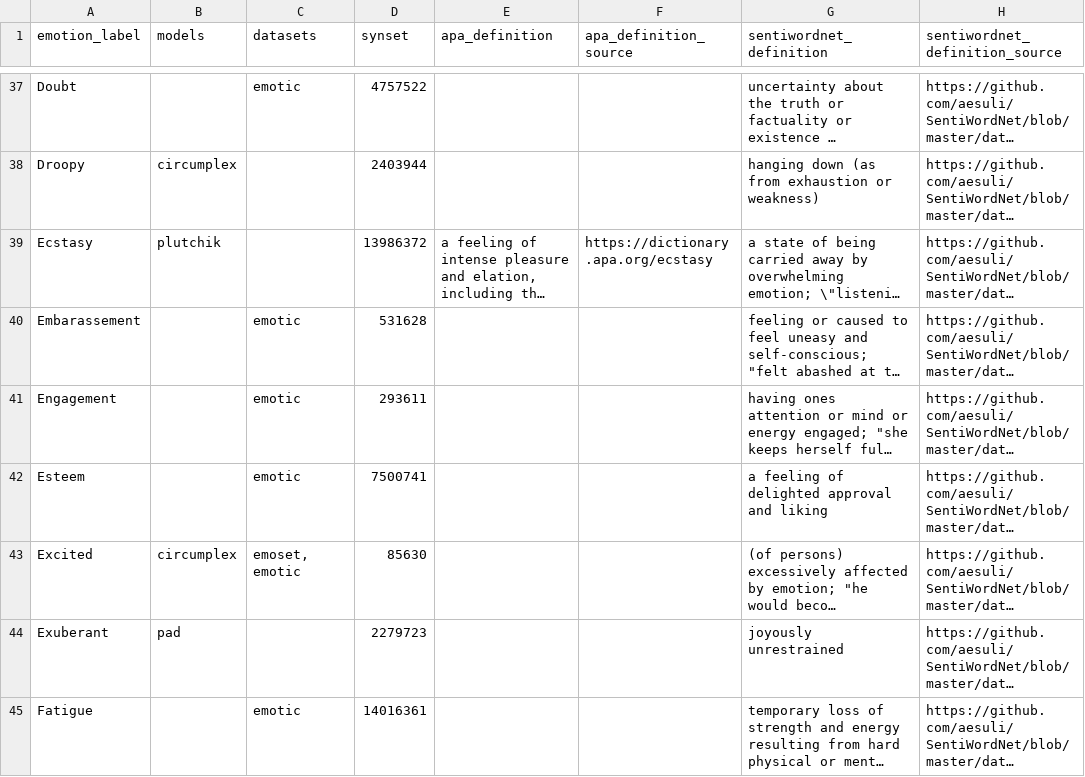
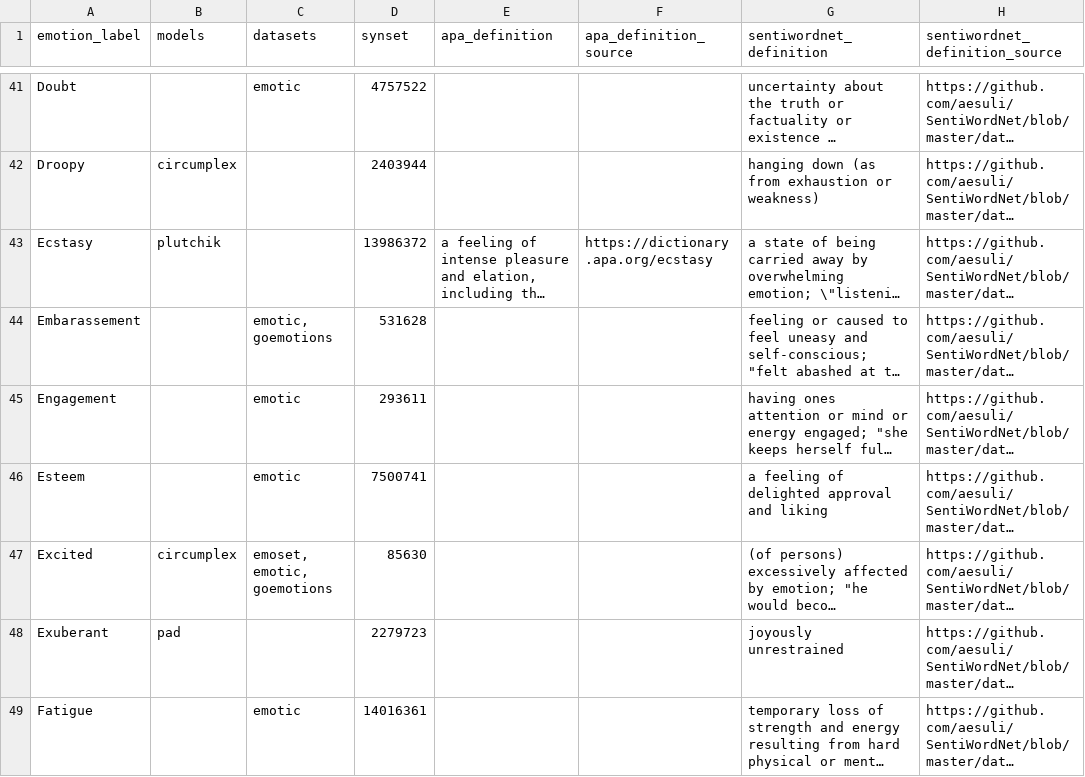
Before and after one commit to Dorteel/dimensional_models_of_emotions, a CSV file: sources/emotion_definitions.csv, drawn as a sheet; only a part is shown, gaps mark what is left out; long unchanged cells end in …; addresses are those after the commit; the diff covers the shown part only; the diff names each change by its address in the sheet, - before the commit and + after, or states it on an @@ line.

Commit message:
Adding additional datasets

```diff
--- a/sources/emotion_definitions.csv
+++ b/sources/emotion_definitions.csv
-C44 (datasets): emotic
+C44 (datasets): emotic, goemotions
-C47 (datasets): emoset, emotic
+C47 (datasets): emoset, emotic, goemotions
```
Also changed, not shown: 10 added rows and 16 edited cells elsewhere in this file, 2 other files.
